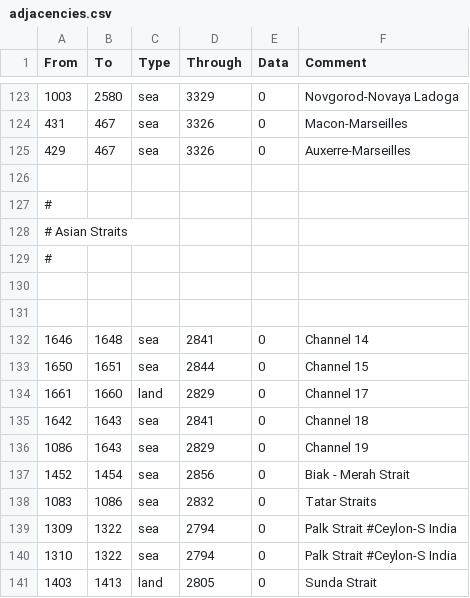
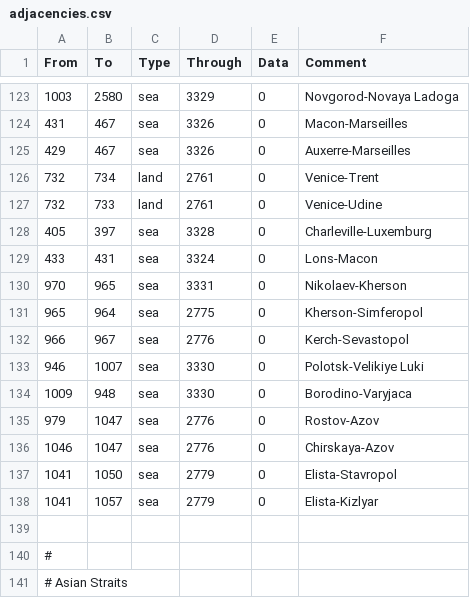
Before and after one commit to thecompanionnoob/ANSWR-MP-edits, a CSV file: ANSWR MP Edit Testing Version/map/adjacencies.csv, drawn as a sheet; only a part is shown, gaps mark what is left out; the shorter side is filled out with more unchanged rows; the diff names each change by its address in the sheet, - before the commit and + after, or states it on an @@ line.

Commit message:
More Adjacencies

```diff
--- a/ANSWR MP Edit Testing Version/map/adjacencies.csv
+++ b/ANSWR MP Edit Testing Version/map/adjacencies.csv
+row 126: 732 | 734 | land | 2761 | 0 | Venice-Trent
+row 127: 732 | 733 | land | 2761 | 0 | Venice-Udine
+row 128: 405 | 397 | sea | 3328 | 0 | Charleville-Luxemburg
+row 129: 433 | 431 | sea | 3324 | 0 | Lons-Macon
+row 130: 970 | 965 | sea | 3331 | 0 | Nikolaev-Kherson
+row 131: 965 | 964 | sea | 2775 | 0 | Kherson-Simferopol
+row 132: 966 | 967 | sea | 2776 | 0 | Kerch-Sevastopol
+row 133: 946 | 1007 | sea | 3330 | 0 | Polotsk-Velikiye Luki
+row 134: 1009 | 948 | sea | 3330 | 0 | Borodino-Varyjaca
+row 135: 979 | 1047 | sea | 2776 | 0 | Rostov-Azov
+row 136: 1046 | 1047 | sea | 2776 | 0 | Chirskaya-Azov
+row 137: 1041 | 1050 | sea | 2779 | 0 | Elista-Stavropol
+row 138: 1041 | 1057 | sea | 2779 | 0 | Elista-Kizlyar
```
Also changed, not shown: 1 other file.
